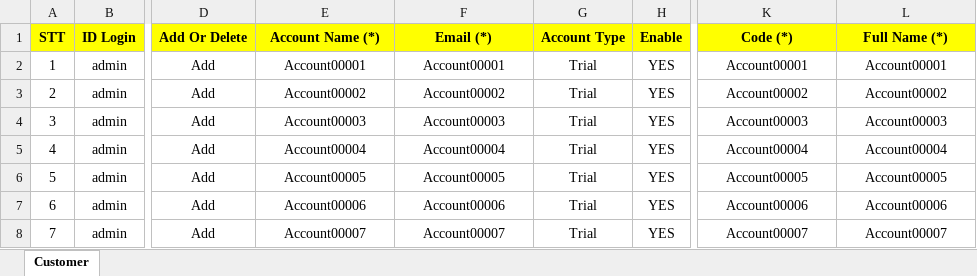
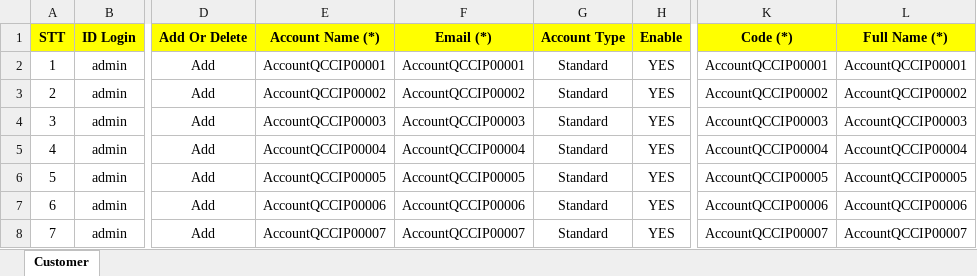
Before and after one commit to vanvu97/Old-POM-Factory, an Excel workbook: UCProject/src/data/CustomerExcel.xlsx, sheet Customer, drawn as a sheet; only a part is shown, gaps mark what is left out; values as stored, in another font and other column widths than the file's, no borders; the diff covers the shown part only; the diff names each change by its address in the sheet, - before the commit and + after, or states it on an @@ line.

```diff
--- a/UCProject/src/data/CustomerExcel.xlsx (sheet Customer)
+++ b/UCProject/src/data/CustomerExcel.xlsx (sheet Customer)
-E2 (Account Name (*)): Account00001
+E2 (Account Name (*)): AccountQCCIP00001
-F2 (Email (*)): Account00001
+F2 (Email (*)): AccountQCCIP00001
-G2:G8 (Account Type): Trial
+G2:G8 (Account Type): Standard
-K2 (Code (*)): Account00001
+K2 (Code (*)): AccountQCCIP00001
-L2 (Full Name (*)): Account00001
+L2 (Full Name (*)): AccountQCCIP00001
-E3 (Account Name (*)): Account00002
+E3 (Account Name (*)): AccountQCCIP00002
-F3 (Email (*)): Account00002
+F3 (Email (*)): AccountQCCIP00002
-K3 (Code (*)): Account00002
+K3 (Code (*)): AccountQCCIP00002
-L3 (Full Name (*)): Account00002
+L3 (Full Name (*)): AccountQCCIP00002
-E4 (Account Name (*)): Account00003
+E4 (Account Name (*)): AccountQCCIP00003
-F4 (Email (*)): Account00003
+F4 (Email (*)): AccountQCCIP00003
-K4 (Code (*)): Account00003
+K4 (Code (*)): AccountQCCIP00003
-L4 (Full Name (*)): Account00003
+L4 (Full Name (*)): AccountQCCIP00003
-E5 (Account Name (*)): Account00004
+E5 (Account Name (*)): AccountQCCIP00004
-F5 (Email (*)): Account00004
+F5 (Email (*)): AccountQCCIP00004
-K5 (Code (*)): Account00004
+K5 (Code (*)): AccountQCCIP00004
-L5 (Full Name (*)): Account00004
+L5 (Full Name (*)): AccountQCCIP00004
-E6 (Account Name (*)): Account00005
+E6 (Account Name (*)): AccountQCCIP00005
-F6 (Email (*)): Account00005
+F6 (Email (*)): AccountQCCIP00005
-K6 (Code (*)): Account00005
+K6 (Code (*)): AccountQCCIP00005
-L6 (Full Name (*)): Account00005
+L6 (Full Name (*)): AccountQCCIP00005
-E7 (Account Name (*)): Account00006
+E7 (Account Name (*)): AccountQCCIP00006
-F7 (Email (*)): Account00006
+F7 (Email (*)): AccountQCCIP00006
-K7 (Code (*)): Account00006
+K7 (Code (*)): AccountQCCIP00006
-L7 (Full Name (*)): Account00006
+L7 (Full Name (*)): AccountQCCIP00006
-E8 (Account Name (*)): Account00007
+E8 (Account Name (*)): AccountQCCIP00007
-F8 (Email (*)): Account00007
+F8 (Email (*)): AccountQCCIP00007
-K8 (Code (*)): Account00007
+K8 (Code (*)): AccountQCCIP00007
-L8 (Full Name (*)): Account00007
+L8 (Full Name (*)): AccountQCCIP00007
```
Also changed, not shown: 2 added rows, 4 removed rows and 90 edited cells elsewhere in this sheet, UCProject/src/data/BuildExcel.xlsx, 37 other files.
